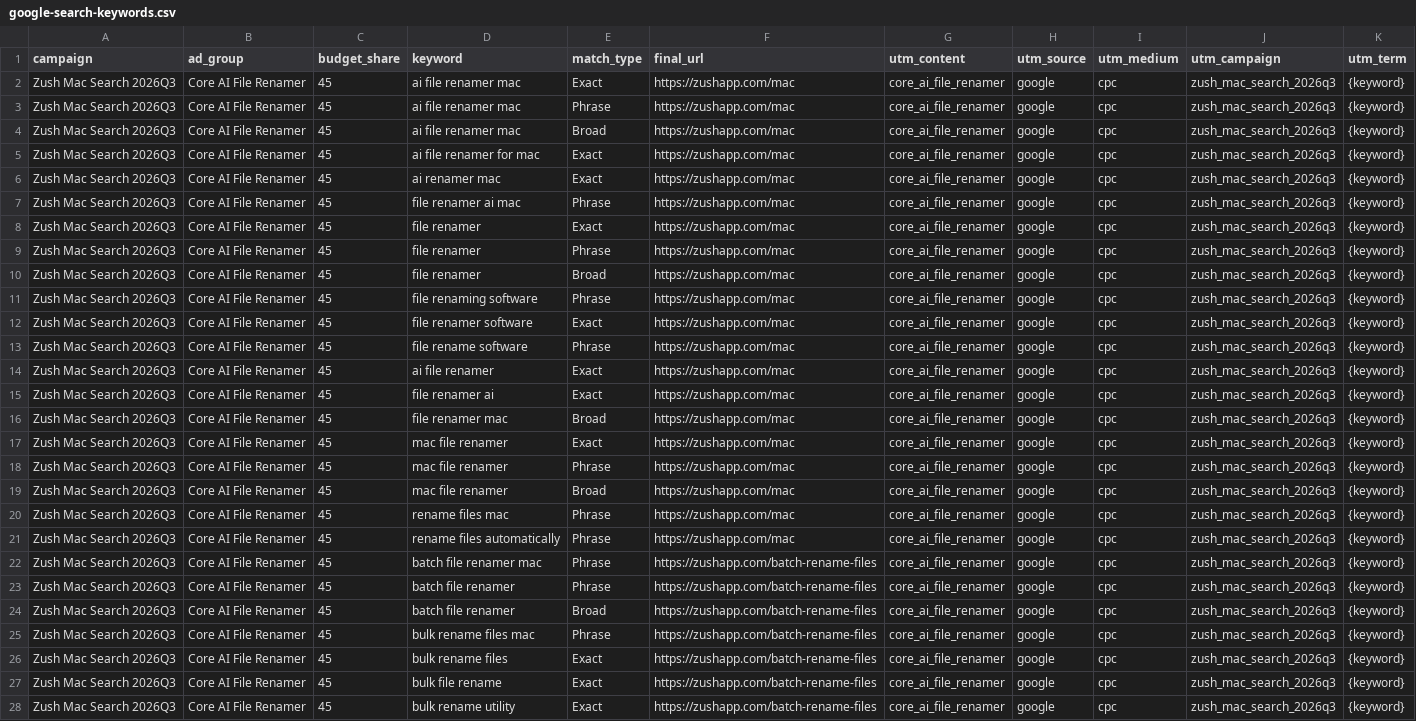
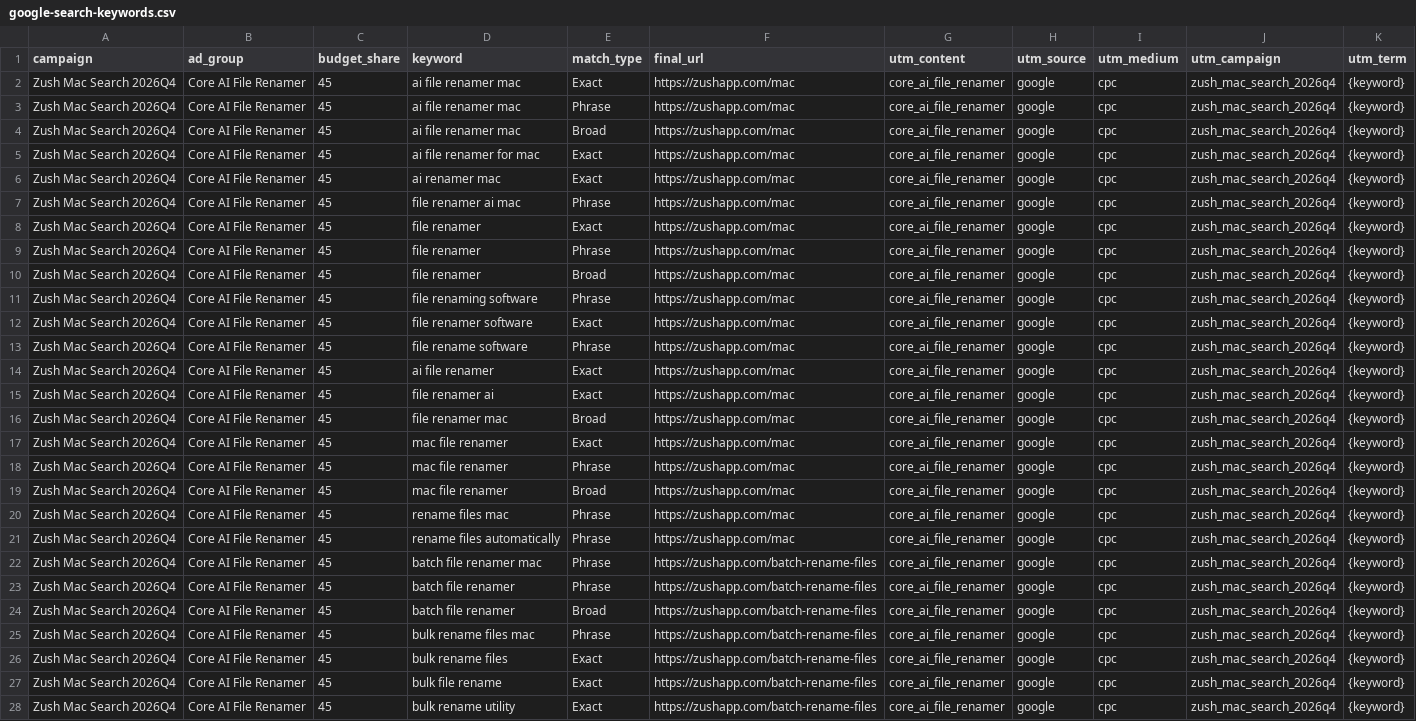
Before and after one commit to design-ninja/zush-landing, a CSV file: marketing/ads/google-search-keywords.csv, drawn as a sheet; only a part is shown; the diff covers the shown part only; the diff names each change by its address in the sheet, - before the commit and + after, or states it on an @@ line.

```diff
--- a/marketing/ads/google-search-keywords.csv
+++ b/marketing/ads/google-search-keywords.csv
-A2:A28 (campaign): Zush Mac Search 2026Q3
+A2:A28 (campaign): Zush Mac Search 2026Q4
-J2:J28 (utm_campaign): zush_mac_search_2026q3
+J2:J28 (utm_campaign): zush_mac_search_2026q4
```
Also changed, not shown: 106 edited cells elsewhere in this file, marketing/ads/google-search-ad-group-negative-keywords.csv, marketing/ads/google-search-extensions.csv, 16 other files.
